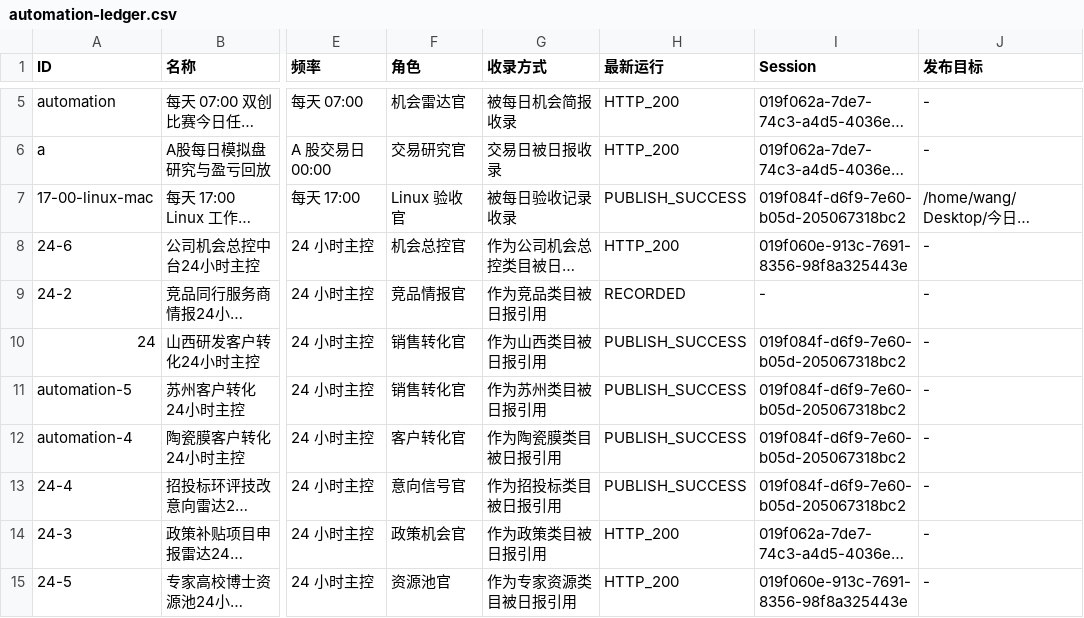
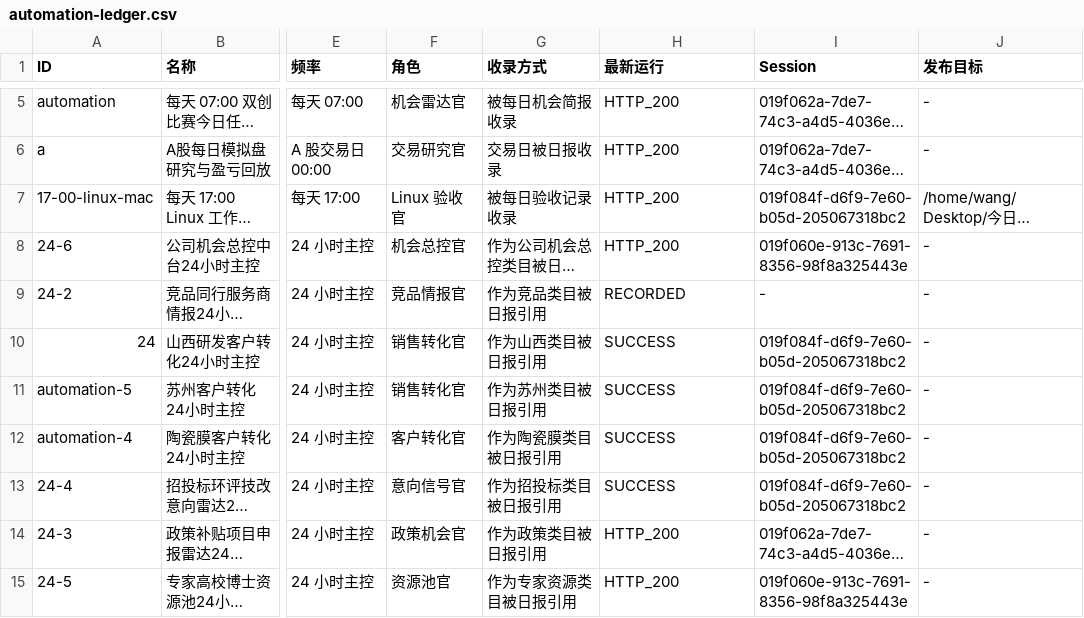
Before and after one commit to schovayang-creator/automation-command-center, a CSV file: data/tables/automation-ledger.csv, drawn as a sheet; only a part is shown, gaps mark what is left out; long unchanged cells end in …; the diff names each change by its address in the sheet, - before the commit and + after, or states it on an @@ line.

```diff
--- a/data/tables/automation-ledger.csv
+++ b/data/tables/automation-ledger.csv
-H7 (最新运行): PUBLISH_SUCCESS
+H7 (最新运行): HTTP_200
-H10:H13 (最新运行): PUBLISH_SUCCESS
+H10:H13 (最新运行): SUCCESS
```
Also changed, not shown: 13 other files.
